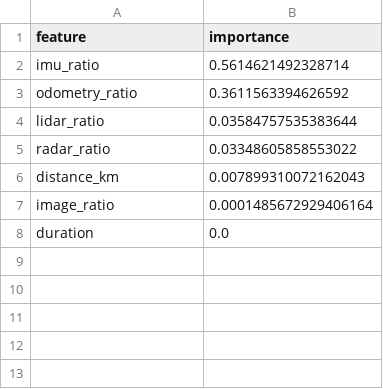
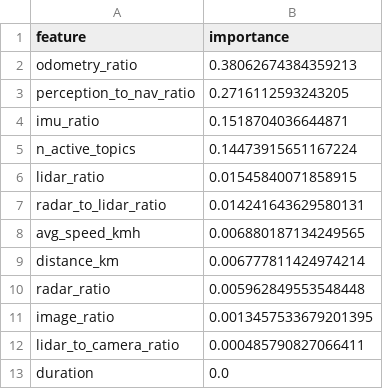
Before and after one commit to 24x6fhy/SWPtool, a CSV file: outputs/models/random_forest_importances.csv, drawn as a sheet.

```diff
--- a/outputs/models/random_forest_importances.csv
+++ b/outputs/models/random_forest_importances.csv
@@ -1,8 +1,13 @@
 feature,importance
-imu_ratio,0.5614621492328714
-odometry_ratio,0.3611563394626592
-lidar_ratio,0.03584757535383644
-radar_ratio,0.03348605858553022
-distance_km,0.007899310072162043
-image_ratio,0.0001485672929406164
+odometry_ratio,0.38062674384359213
+perception_to_nav_ratio,0.2716112593243205
+imu_ratio,0.1518704036644871
+n_active_topics,0.14473915651167224
+lidar_ratio,0.01545840071858915
+radar_to_lidar_ratio,0.014241643629580131
+avg_speed_kmh,0.006880187134249565
+distance_km,0.006777811424974214
+radar_ratio,0.005962849553548448
+image_ratio,0.0013457533679201395
+lidar_to_camera_ratio,0.000485790827066411
 duration,0.0
```
Also changed, not shown: outputs/models/feature_importance_summary.csv, outputs/models/linear_regression_coefficients.csv, 15 other files.
